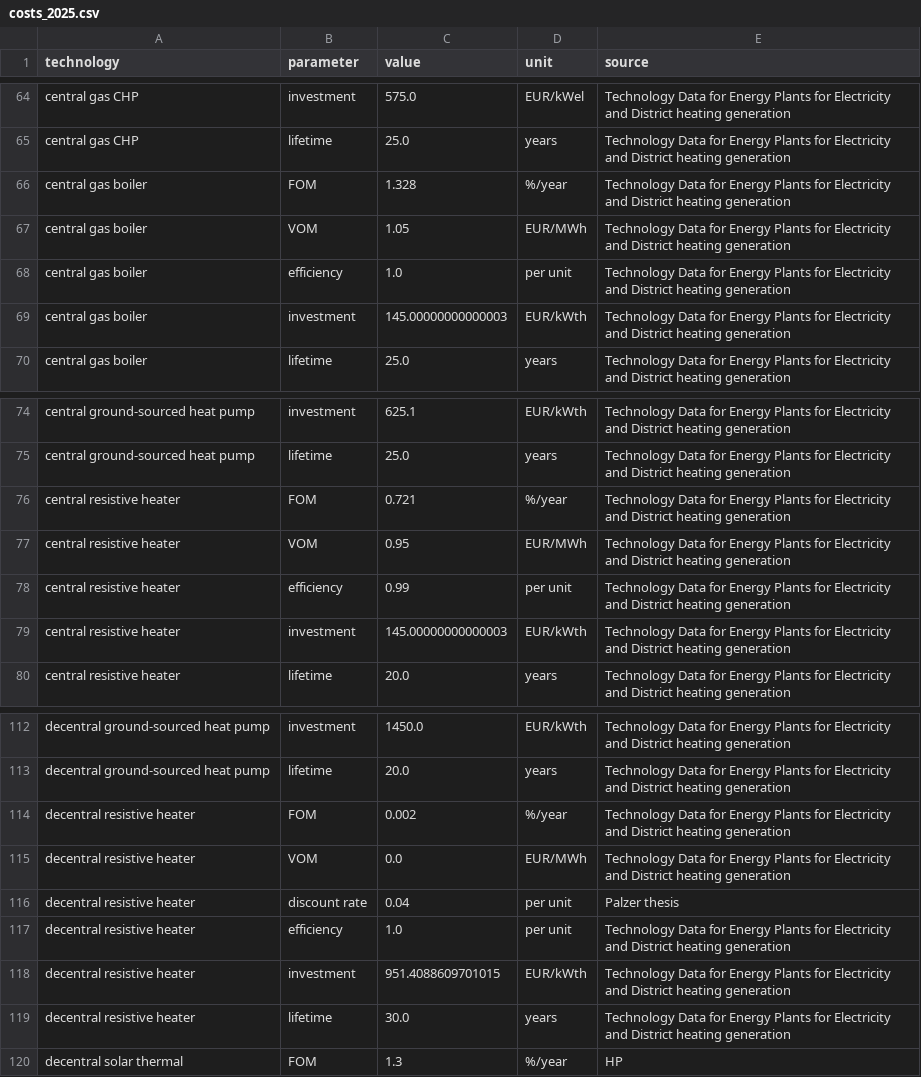
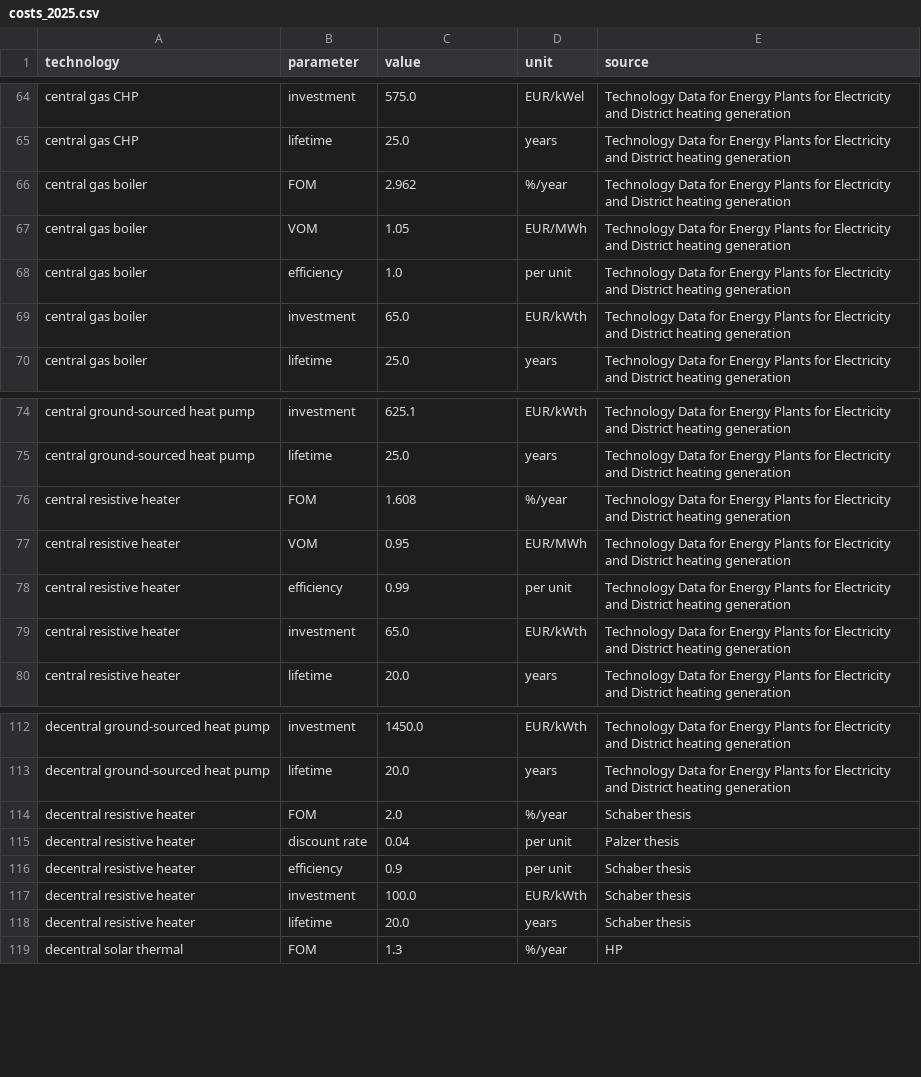
Before and after one commit to martavp/pypsa-eur-sec-30-path, a CSV file: paper_graphics/data/costs/outputs/costs_2025.csv, drawn as a sheet; only a part is shown, gaps mark what is left out.

Commit message:
Update cost assumptions.

```diff
--- a/paper_graphics/data/costs/outputs/costs_2025.csv
+++ b/paper_graphics/data/costs/outputs/costs_2025.csv
@@ -65,6 +65,6 @@ central gas CHP,investment,575.0,EUR/kWel,Technology Data for Energy Plants for
 central gas CHP,lifetime,25.0,years,Technology Data for Energy Plants for Electricity and District heating generation
-central gas boiler,FOM,1.328,%/year,Technology Data for Energy Plants for Electricity and District heating generation
+central gas boiler,FOM,2.962,%/year,Technology Data for Energy Plants for Electricity and District heating generation
 central gas boiler,VOM,1.05,EUR/MWh,Technology Data for Energy Plants for Electricity and District heating generation
 central gas boiler,efficiency,1.0,per unit,Technology Data for Energy Plants for Electricity and District heating generation
-central gas boiler,investment,145.00000000000003,EUR/kWth,Technology Data for Energy Plants for Electricity and District heating generation
+central gas boiler,investment,65.0,EUR/kWth,Technology Data for Energy Plants for Electricity and District heating generation
 central gas boiler,lifetime,25.0,years,Technology Data for Energy Plants for Electricity and District heating generation
@@ -75,6 +75,6 @@ central ground-sourced heat pump,investment,625.1,EUR/kWth,Technology Data for E
 central ground-sourced heat pump,lifetime,25.0,years,Technology Data for Energy Plants for Electricity and District heating generation
-central resistive heater,FOM,0.721,%/year,Technology Data for Energy Plants for Electricity and District heating generation
+central resistive heater,FOM,1.608,%/year,Technology Data for Energy Plants for Electricity and District heating generation
 central resistive heater,VOM,0.95,EUR/MWh,Technology Data for Energy Plants for Electricity and District heating generation
 central resistive heater,efficiency,0.99,per unit,Technology Data for Energy Plants for Electricity and District heating generation
-central resistive heater,investment,145.00000000000003,EUR/kWth,Technology Data for Energy Plants for Electricity and District heating generation
+central resistive heater,investment,65.0,EUR/kWth,Technology Data for Energy Plants for Electricity and District heating generation
 central resistive heater,lifetime,20.0,years,Technology Data for Energy Plants for Electricity and District heating generation
@@ -113,8 +113,7 @@ decentral ground-sourced heat pump,investment,1450.0,EUR/kWth,Technology Data fo
 decentral ground-sourced heat pump,lifetime,20.0,years,Technology Data for Energy Plants for Electricity and District heating generation
-decentral resistive heater,FOM,0.002,%/year,Technology Data for Energy Plants for Electricity and District heating generation
-decentral resistive heater,VOM,0.0,EUR/MWh,Technology Data for Energy Plants for Electricity and District heating generation
+decentral resistive heater,FOM,2.0,%/year,Schaber thesis
 decentral resistive heater,discount rate,0.04,per unit,Palzer thesis
-decentral resistive heater,efficiency,1.0,per unit,Technology Data for Energy Plants for Electricity and District heating generation
-decentral resistive heater,investment,951.4088609701015,EUR/kWth,Technology Data for Energy Plants for Electricity and District heating generation
-decentral resistive heater,lifetime,30.0,years,Technology Data for Energy Plants for Electricity and District heating generation
+decentral resistive heater,efficiency,0.9,per unit,Schaber thesis
+decentral resistive heater,investment,100.0,EUR/kWth,Schaber thesis
+decentral resistive heater,lifetime,20.0,years,Schaber thesis
 decentral solar thermal,FOM,1.3,%/year,HP
```
Also changed, not shown: paper_graphics/data/costs/outputs/costs_2030.csv, paper_graphics/data/costs/outputs/costs_2035.csv, 9 other files.
